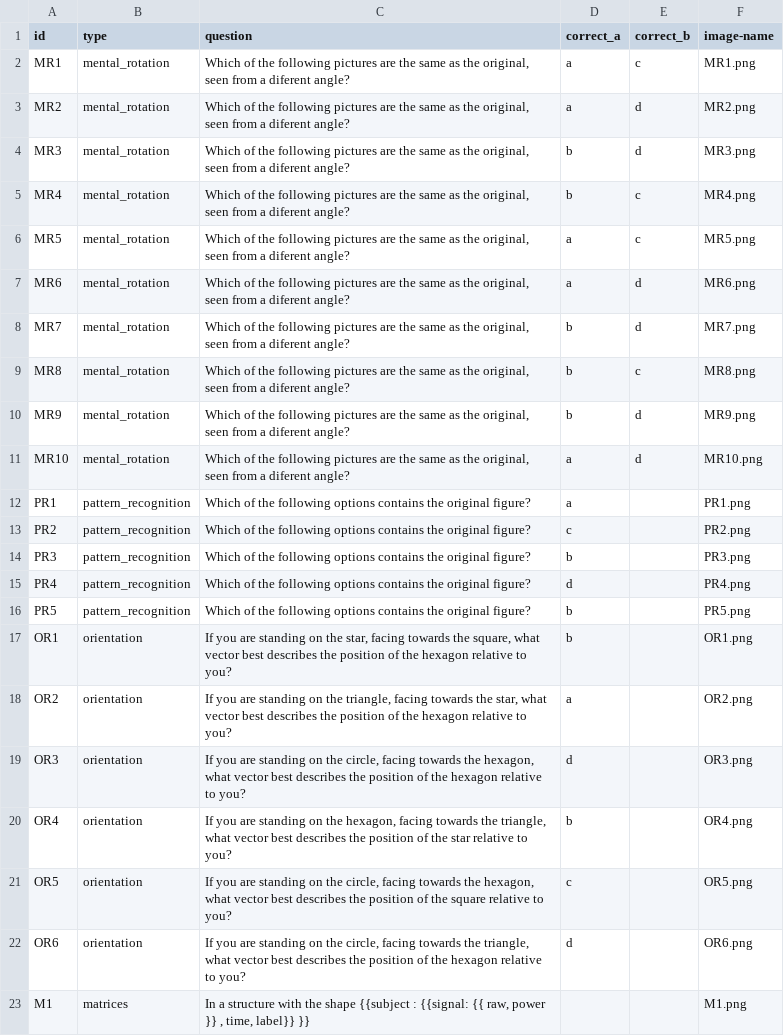
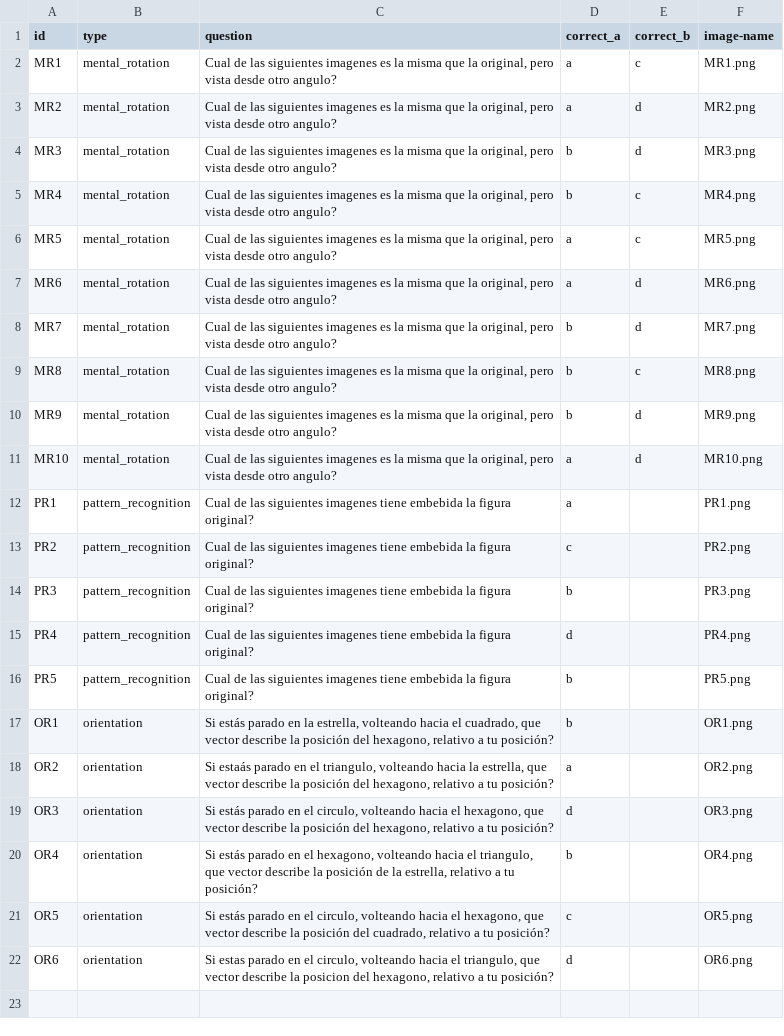
Before and after one commit to Luis-Acosta99/Neuro_Engineering_Dev, a CSV file: neuro_education/unicorn_hybrid_black/resources/sa.csv, drawn as a sheet.

```diff
--- a/neuro_education/unicorn_hybrid_black/resources/sa.csv
+++ b/neuro_education/unicorn_hybrid_black/resources/sa.csv
@@ -1,23 +1,22 @@
 id,type,question,correct_a,correct_b,image-name
-MR1,mental_rotation,"Which of the following pictures are the same as the original, seen from a diferent angle?",a,c,MR1.png
-MR2,mental_rotation,"Which of the following pictures are the same as the original, seen from a diferent angle?",a,d,MR2.png
-MR3,mental_rotation,"Which of the following pictures are the same as the original, seen from a diferent angle?",b,d,MR3.png
-MR4,mental_rotation,"Which of the following pictures are the same as the original, seen from a diferent angle?",b,c,MR4.png
-MR5,mental_rotation,"Which of the following pictures are the same as the original, seen from a diferent angle?",a,c,MR5.png
-MR6,mental_rotation,"Which of the following pictures are the same as the original, seen from a diferent angle?",a,d,MR6.png
-MR7,mental_rotation,"Which of the following pictures are the same as the original, seen from a diferent angle?",b,d,MR7.png
-MR8,mental_rotation,"Which of the following pictures are the same as the original, seen from a diferent angle?",b,c,MR8.png
-MR9,mental_rotation,"Which of the following pictures are the same as the original, seen from a diferent angle?",b,d,MR9.png
-MR10,mental_rotation,"Which of the following pictures are the same as the original, seen from a diferent angle?",a,d,MR10.png
-PR1,pattern_recognition,Which of the following options contains the original figure?,a,,PR1.png
-PR2,pattern_recognition,Which of the following options contains the original figure?,c,,PR2.png
-PR3,pattern_recognition,Which of the following options contains the original figure?,b,,PR3.png
-PR4,pattern_recognition,Which of the following options contains the original figure?,d,,PR4.png
-PR5,pattern_recognition,Which of the following options contains the original figure?,b,,PR5.png
-OR1,orientation,"If you are standing on the star, facing towards the square, what vector best describes the position of the hexagon relative to you?",b,,OR1.png
-OR2,orientation,"If you are standing on the triangle, facing towards the star, what vector best describes the position of the hexagon relative to you?",a,,OR2.png
-OR3,orientation,"If you are standing on the circle, facing towards the hexagon, what vector best describes the position of the hexagon relative to you?",d,,OR3.png
-OR4,orientation,"If you are standing on the hexagon, facing towards the triangle, what vector best describes the position of the star relative to you?",b,,OR4.png
-OR5,orientation,"If you are standing on the circle, facing towards the hexagon, what vector best describes the position of the square relative to you?",c,,OR5.png
-OR6,orientation,"If you are standing on the circle, facing towards the triangle, what vector best describes the position of the hexagon relative to you?",d,,OR6.png
-M1,matrices,"In a structure with the shape {{subject : {{signal: {{ raw, power }} , time, label}} }}",,,M1.png
+MR1,mental_rotation,"Cual de las siguientes imagenes es la misma que la original, pero vista desde otro angulo?",a,c,MR1.png
+MR2,mental_rotation,"Cual de las siguientes imagenes es la misma que la original, pero vista desde otro angulo?",a,d,MR2.png
+MR3,mental_rotation,"Cual de las siguientes imagenes es la misma que la original, pero vista desde otro angulo?",b,d,MR3.png
+MR4,mental_rotation,"Cual de las siguientes imagenes es la misma que la original, pero vista desde otro angulo?",b,c,MR4.png
+MR5,mental_rotation,"Cual de las siguientes imagenes es la misma que la original, pero vista desde otro angulo?",a,c,MR5.png
+MR6,mental_rotation,"Cual de las siguientes imagenes es la misma que la original, pero vista desde otro angulo?",a,d,MR6.png
+MR7,mental_rotation,"Cual de las siguientes imagenes es la misma que la original, pero vista desde otro angulo?",b,d,MR7.png
+MR8,mental_rotation,"Cual de las siguientes imagenes es la misma que la original, pero vista desde otro angulo?",b,c,MR8.png
+MR9,mental_rotation,"Cual de las siguientes imagenes es la misma que la original, pero vista desde otro angulo?",b,d,MR9.png
+MR10,mental_rotation,"Cual de las siguientes imagenes es la misma que la original, pero vista desde otro angulo?",a,d,MR10.png
+PR1,pattern_recognition,Cual de las siguientes imagenes tiene embebida la figura original?,a,,PR1.png
+PR2,pattern_recognition,Cual de las siguientes imagenes tiene embebida la figura original?,c,,PR2.png
+PR3,pattern_recognition,Cual de las siguientes imagenes tiene embebida la figura original?,b,,PR3.png
+PR4,pattern_recognition,Cual de las siguientes imagenes tiene embebida la figura original?,d,,PR4.png
+PR5,pattern_recognition,Cual de las siguientes imagenes tiene embebida la figura original?,b,,PR5.png
+OR1,orientation,"Si estás parado en la estrella, volteando hacia el cuadrado, que vector describe la posición del hexagono, relativo a tu posición?",b,,OR1.png
+OR2,orientation,"Si estaás parado en el triangulo, volteando hacia la estrella, que vector describe la posición del hexagono, relativo a tu posición?",a,,OR2.png
+OR3,orientation,"Si estás parado en el circulo, volteando hacia el hexagono, que vector describe la posición del hexagono, relativo a tu posición?",d,,OR3.png
+OR4,orientation,"Si estás parado en el hexagono, volteando hacia el triangulo, que vector describe la posición de la estrella, relativo a tu posición?",b,,OR4.png
+OR5,orientation,"Si estás parado en el circulo, volteando hacia el hexagono, que vector describe la posición del cuadrado, relativo a tu posición?",c,,OR5.png
+OR6,orientation,"Si estas parado en el circulo, volteando hacia el triangulo, que vector describe la posicion del hexagono, relativo a tu posición?",d,,OR6.png
```
Also changed, not shown: neuro_education/unicorn_hybrid_black/resources/math_test.csv, 9 other files.
